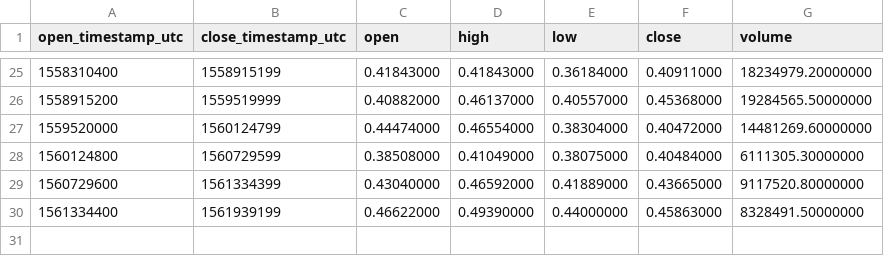
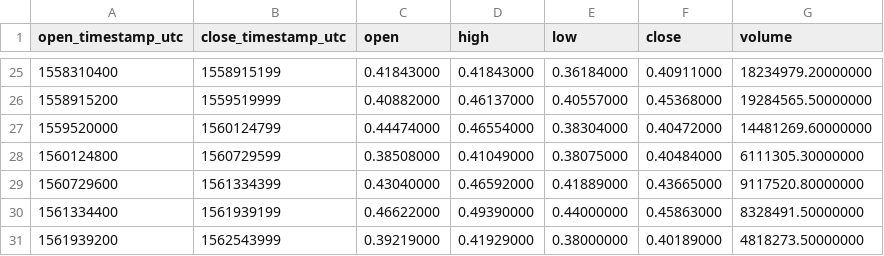
Before and after one commit to cryptobigbro/binance-XRPUSDC, a CSV file: binance-XRPUSDC-1w.csv, drawn as a sheet; only a part is shown, gaps mark what is left out; the diff names each change by its address in the sheet, - before the commit and + after, or states it on an @@ line.

```diff
--- a/binance-XRPUSDC-1w.csv
+++ b/binance-XRPUSDC-1w.csv
+row 31: 1561939200 | 1562543999 | 0.39219000 | 0.41929000 | 0.38000000 | 0.40189000 | 4818273.50000000
```
Also changed, not shown: binance-XRPUSDC-1d.csv, binance-XRPUSDC-1h.csv.
